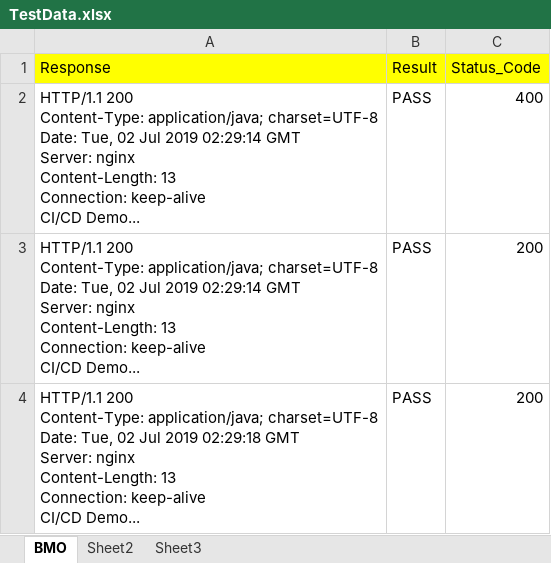
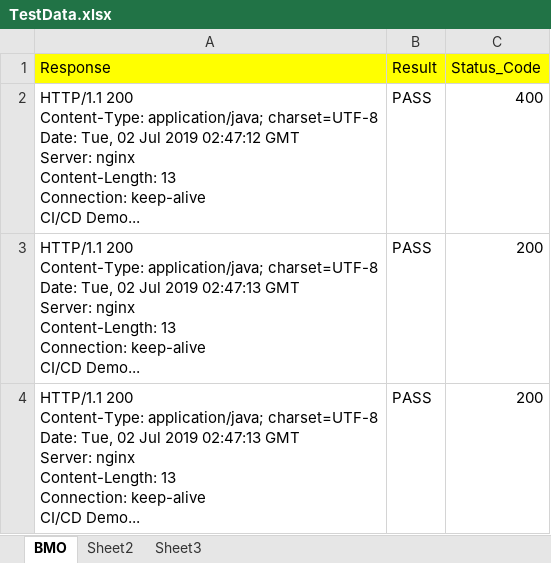
Before and after one commit to MaheshMahi496/Continuousintegration, an Excel workbook: testScripts/TestData.xlsx, sheet BMO, drawn as a sheet; values as stored, in another font and other column widths than the file's, no borders; ↵ is a line break in a cell; the diff names each change by its address in the sheet, - before the commit and + after, or states it on an @@ line.

```diff
--- a/testScripts/TestData.xlsx (sheet BMO)
+++ b/testScripts/TestData.xlsx (sheet BMO)
-A2 (Response): …Jul 2019 02:29:14 GMT ↵ Server:…
+A2 (Response): …Jul 2019 02:47:12 GMT ↵ Server:…
-A3 (Response): …Jul 2019 02:29:14 GMT ↵ Server:…
+A3 (Response): …Jul 2019 02:47:13 GMT ↵ Server:…
-A4 (Response): …Jul 2019 02:29:18 GMT ↵ Server:…
+A4 (Response): …Jul 2019 02:47:13 GMT ↵ Server:…
```
Also changed, not shown: 2 other files.
